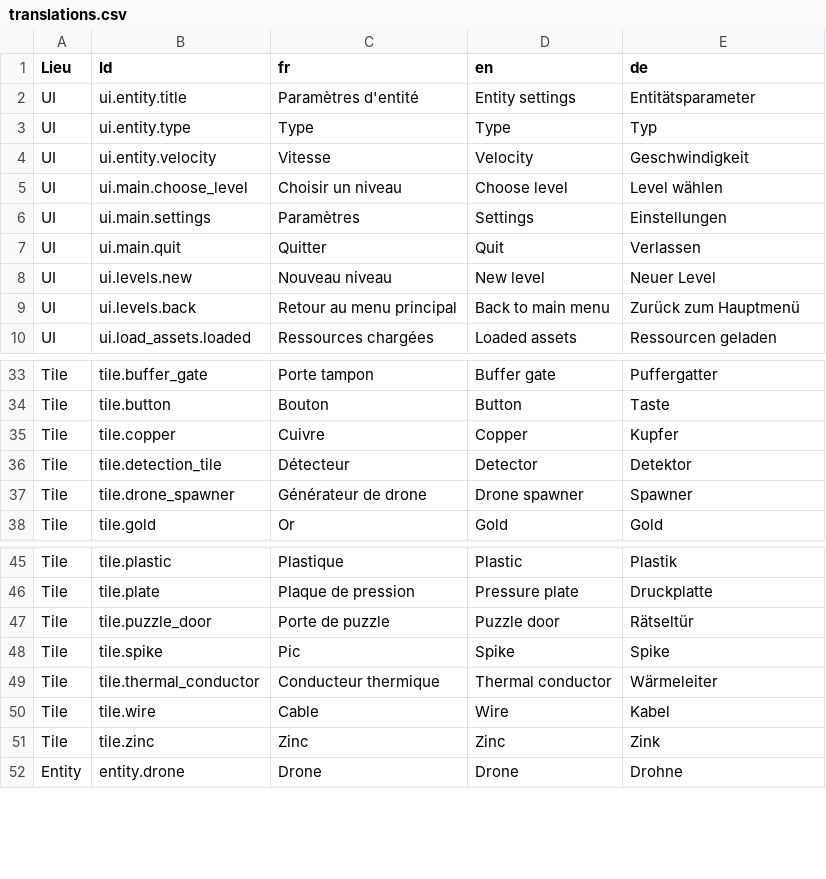
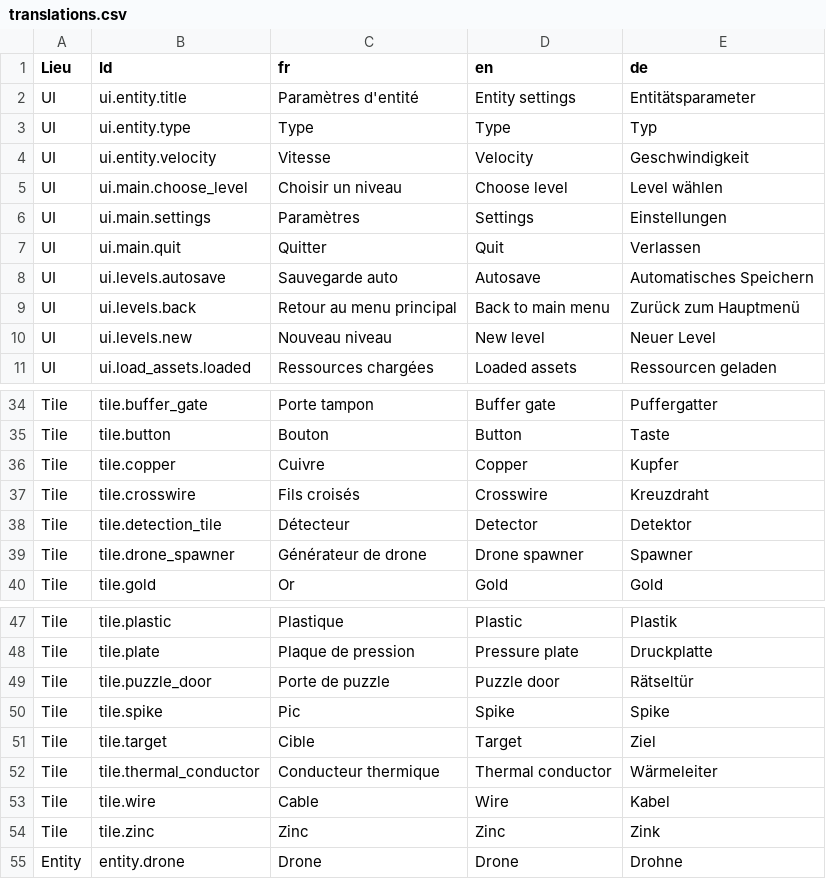
Before and after one commit to LordBaryhobal/packetman, a CSV file: assets/translations.csv, drawn as a sheet; only a part is shown, gaps mark what is left out.

Commit message:
added i18n for autosave, crosswire and target

```diff
--- a/assets/translations.csv
+++ b/assets/translations.csv
@@ -7,4 +7,5 @@ UI,ui.main.settings,Paramètres,Settings,Einstellungen
 UI,ui.main.quit,Quitter,Quit,Verlassen
+UI,ui.levels.autosave,Sauvegarde auto,Autosave,Automatisches Speichern
+UI,ui.levels.back,Retour au menu principal,Back to main menu,Zurück zum Hauptmenü
 UI,ui.levels.new,Nouveau niveau,New level,Neuer Level
-UI,ui.levels.back,Retour au menu principal,Back to main menu,Zurück zum Hauptmenü
 UI,ui.load_assets.loaded,Ressources chargées,Loaded assets,Ressourcen geladen
@@ -35,2 +36,3 @@ Tile,tile.button,Bouton,Button,Taste
 Tile,tile.copper,Cuivre,Copper,Kupfer
+Tile,tile.crosswire,Fils croisés,Crosswire,Kreuzdraht
 Tile,tile.detection_tile,Détecteur,Detector,Detektor
@@ -48,2 +50,3 @@ Tile,tile.puzzle_door,Porte de puzzle,Puzzle door,Rätseltür
 Tile,tile.spike,Pic,Spike,Spike
+Tile,tile.target,Cible,Target,Ziel
 Tile,tile.thermal_conductor,Conducteur thermique,Thermal conductor,Wärmeleiter
```
Also changed, not shown: 3 other files.
